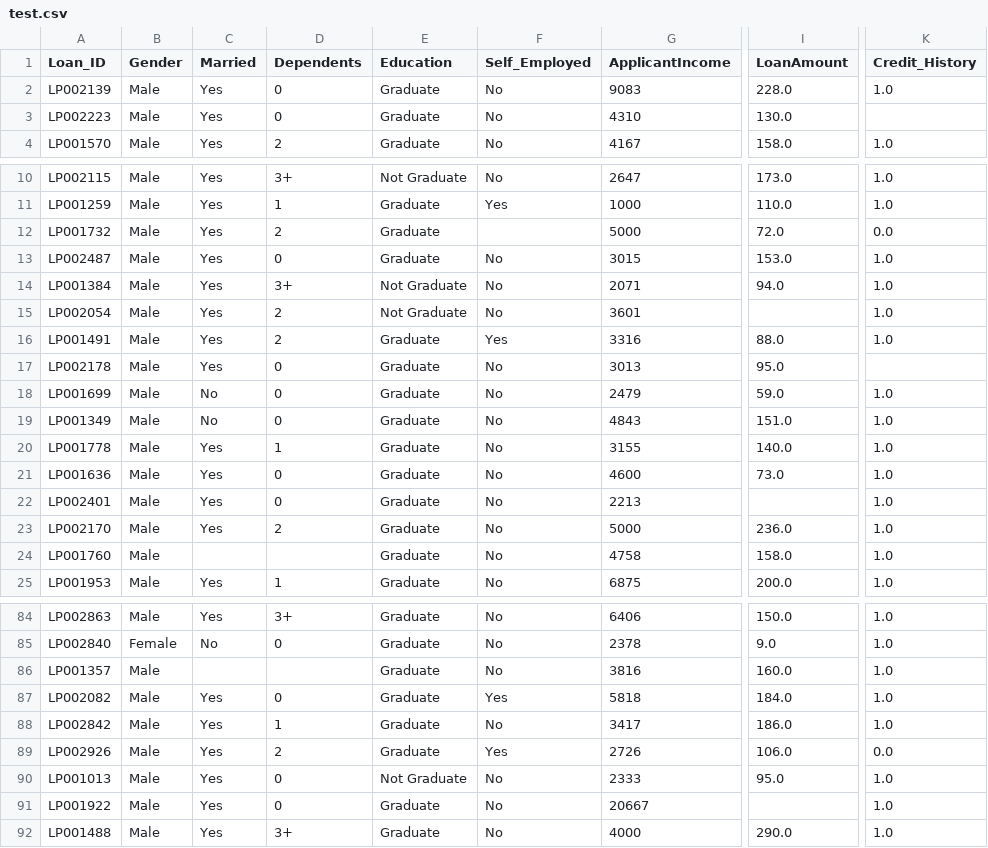
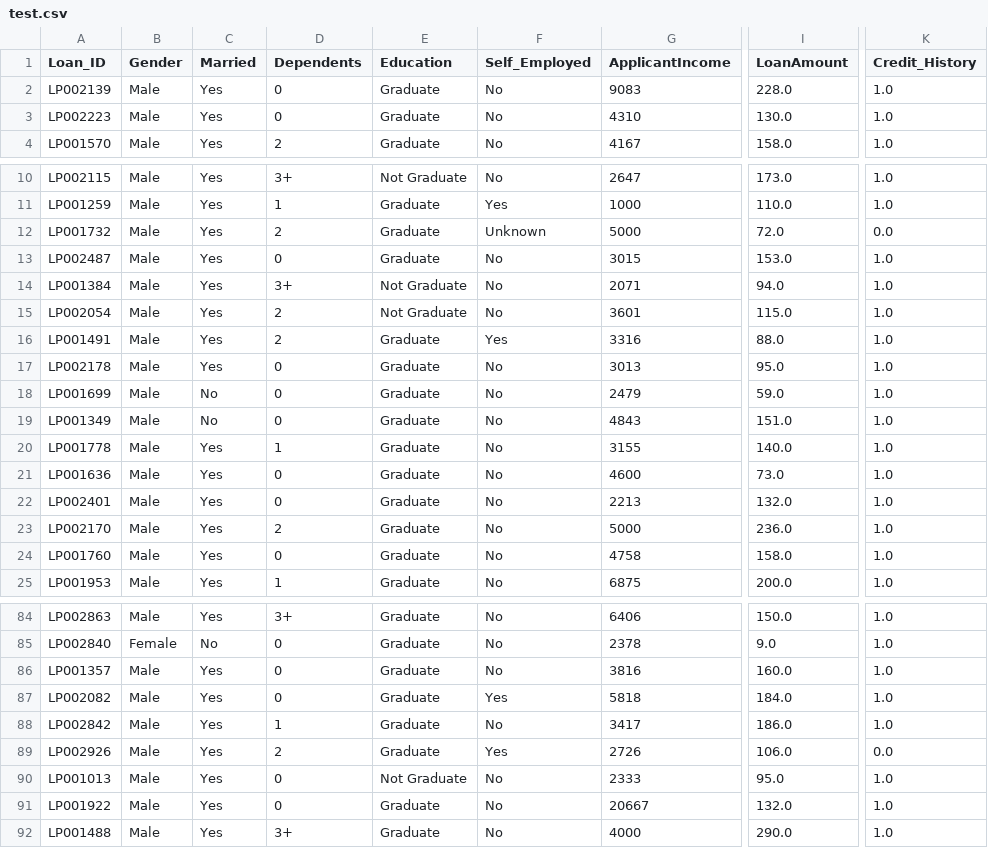
Before and after one commit to basitS14/Loan-Approval-Prediction, a CSV file: artifacts/test.csv, drawn as a sheet; only a part is shown, gaps mark what is left out; the diff covers the shown part only; the diff names each change by its address in the sheet, - before the commit and + after, or states it on an @@ line.

```diff
--- a/artifacts/test.csv
+++ b/artifacts/test.csv
-K3 (Credit_History): (empty)
+K3 (Credit_History): 1.0
-F12 (Self_Employed): (empty)
+F12 (Self_Employed): Unknown
-I15 (LoanAmount): (empty)
+I15 (LoanAmount): 115.0
-K17 (Credit_History): (empty)
+K17 (Credit_History): 1.0
-I22 (LoanAmount): (empty)
+I22 (LoanAmount): 132.0
-C24 (Married): (empty)
+C24 (Married): Yes
-D24 (Dependents): (empty)
+D24 (Dependents): 0
-C86 (Married): (empty)
+C86 (Married): Yes
-D86 (Dependents): (empty)
+D86 (Dependents): 0
-I91 (LoanAmount): (empty)
+I91 (LoanAmount): 132.0
```
Also changed, not shown: 23 edited cells elsewhere in this file, artifacts/train.csv, 2 other files.
